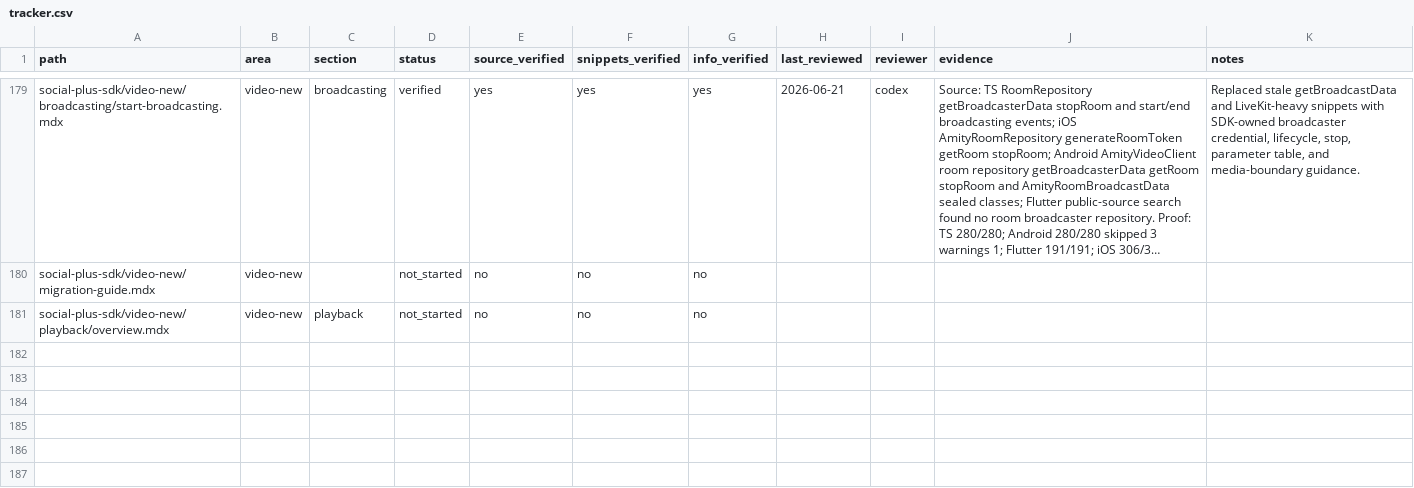
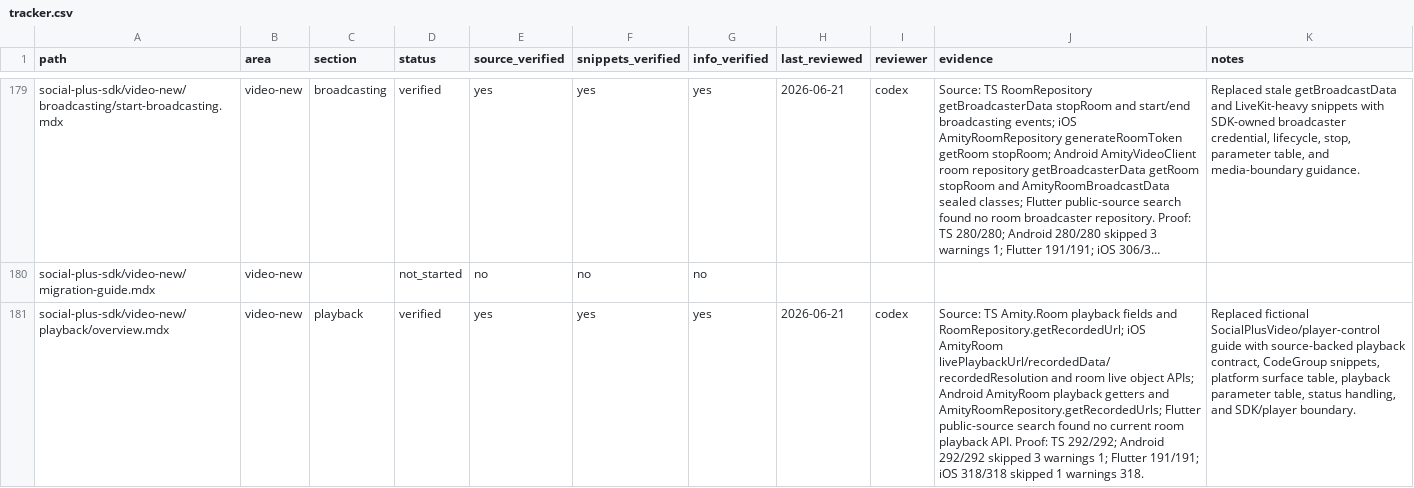
Before and after one commit to AmityCo/social-plus-docs, a CSV file: .docs-ops/sdk-audit/tracker.csv, drawn as a sheet; only a part is shown, gaps mark what is left out; long unchanged cells end in …; the diff names each change by its address in the sheet, - before the commit and + after, or states it on an @@ line.

Commit message:
Audit video playback overview docs

```diff
--- a/.docs-ops/sdk-audit/tracker.csv
+++ b/.docs-ops/sdk-audit/tracker.csv
-D181 (status): not_started
+D181 (status): verified
-E181 (source_verified): no
+E181 (source_verified): yes
-F181 (snippets_verified): no
+F181 (snippets_verified): yes
-G181 (info_verified): no
+G181 (info_verified): yes
-H181 (last_reviewed): (empty)
+H181 (last_reviewed): 2026-06-21
-I181 (reviewer): (empty)
+I181 (reviewer): codex
-J181 (evidence): (empty)
+J181 (evidence): Source: TS Amity.Room playback fields and RoomRepository.getRecordedUrl; iOS AmityRoom livePlaybackUrl/recordedData/recordedResolution and room live object APIs; Android AmityRoom playback getters and AmityRoomRepository.getRecordedUrls; Flutter public-source search found no current room playback API. Proof: TS 292/292; Android 292/292 skipped 3 warnings 1; Flutter 191/191; iOS 318/318 skipped 1 warnings 318.
-K181 (notes): (empty)
+K181 (notes): Replaced fictional SocialPlusVideo/player-control guide with source-backed playback contract, CodeGroup snippets, platform surface table, playback parameter table, status handling, and SDK/player boundary.
```
Also changed, not shown: 12 other files.
